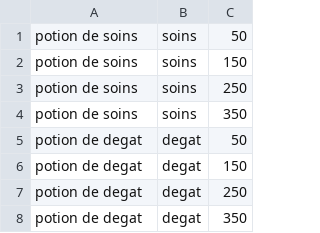
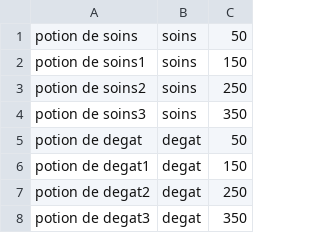
Before and after one commit to jenormus/Sae-1.02, a CSV file: jeux/utilisateur/objet.csv, drawn as a sheet.

```diff
--- a/jeux/utilisateur/objet.csv
+++ b/jeux/utilisateur/objet.csv
@@ -1,8 +1,8 @@
 potion de soins;soins;50
-potion de soins;soins;150
-potion de soins;soins;250
-potion de soins;soins;350
+potion de soins1;soins;150
+potion de soins2;soins;250
+potion de soins3;soins;350
 potion de degat;degat;50
-potion de degat;degat;150
-potion de degat;degat;250
-potion de degat;degat;350
+potion de degat1;degat;150
+potion de degat2;degat;250
+potion de degat3;degat;350
```
Also changed, not shown: 2 other files.
